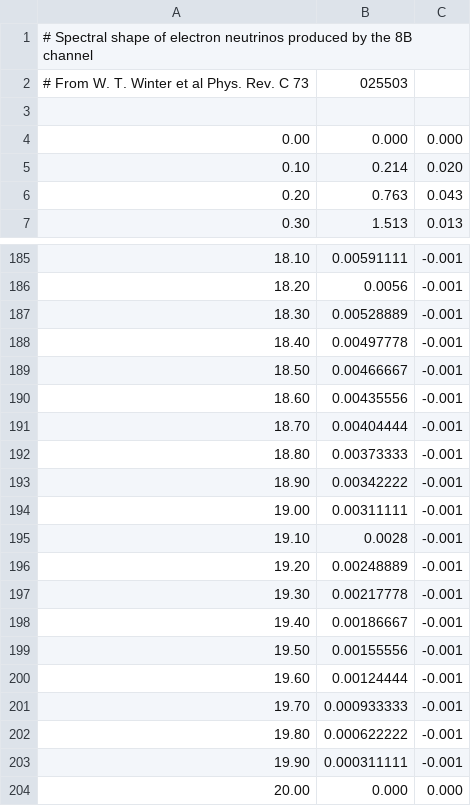
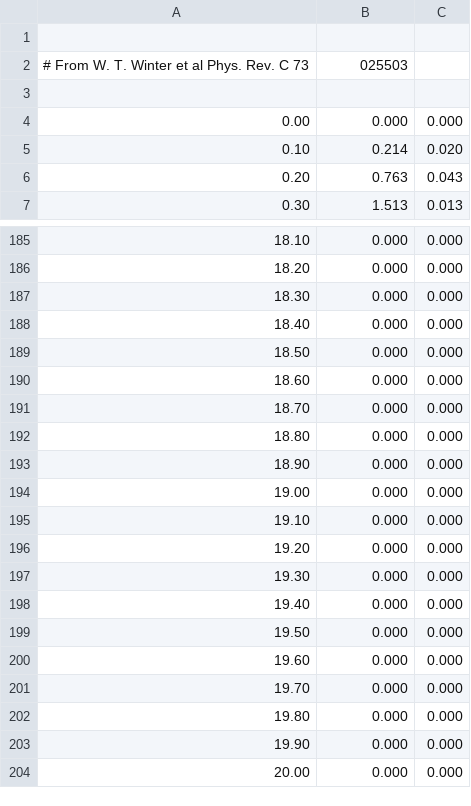
Before and after one commit to michelelucente/PEANUTS, a CSV file: Data/8B_shape_Winter_et_al.csv, drawn as a sheet; only a part is shown, gaps mark what is left out; the diff covers the shown part only.

```diff
--- a/Data/8B_shape_Winter_et_al.csv
+++ b/Data/8B_shape_Winter_et_al.csv
@@ -1,2 +1,2 @@
-# Spectral shape of electron neutrinos produced by the 8B channel
+
 # From W. T. Winter et al Phys. Rev. C 73,   025503
@@ -185,19 +185,19 @@
-18.10,  0.00591111, -0.001
-18.20,  0.0056, -0.001
-18.30,  0.00528889, -0.001
-18.40,  0.00497778, -0.001
-18.50,  0.00466667, -0.001
-18.60,  0.00435556, -0.001
-18.70,  0.00404444, -0.001
-18.80,  0.00373333, -0.001
-18.90,  0.00342222, -0.001
-19.00,  0.00311111, -0.001
-19.10,  0.0028, -0.001
-19.20,  0.00248889, -0.001
-19.30,  0.00217778, -0.001
-19.40,  0.00186667, -0.001
-19.50,  0.00155556, -0.001
-19.60,  0.00124444, -0.001
-19.70,  0.000933333, -0.001
-19.80,  0.000622222, -0.001
-19.90,  0.000311111, -0.001
+18.10,  0.000, 0.000
+18.20,  0.000, 0.000
+18.30,  0.000, 0.000
+18.40,  0.000, 0.000
+18.50,  0.000, 0.000
+18.60,  0.000, 0.000
+18.70,  0.000, 0.000
+18.80,  0.000, 0.000
+18.90,  0.000, 0.000
+19.00,  0.000, 0.000
+19.10,  0.000, 0.000
+19.20,  0.000, 0.000
+19.30,  0.000, 0.000
+19.40,  0.000, 0.000
+19.50,  0.000, 0.000
+19.60,  0.000, 0.000
+19.70,  0.000, 0.000
+19.80,  0.000, 0.000
+19.90,  0.000, 0.000
```
Also changed, not shown: 56 edited cells elsewhere in this file, 4 other files.
